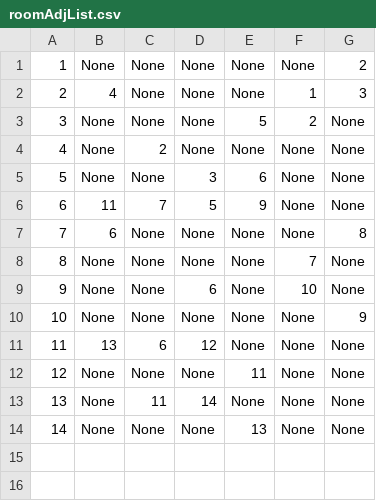
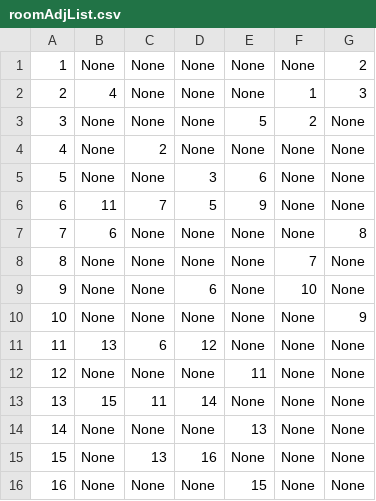
Before and after one commit to pkokosielis/Chains-of-Ivy, a CSV file: csv/roomAdjList.csv, drawn as a sheet.

```diff
--- a/csv/roomAdjList.csv
+++ b/csv/roomAdjList.csv
@@ -12,3 +12,5 @@
 12;None;None;None;11;None;None
-13;None;11;14;None;None;None
+13;15;11;14;None;None;None
 14;None;None;None;13;None;None
+15;None;13;16;None;None;None
+16;None;None;None;15;None;None
```
Also changed, not shown: csv/roomList.csv, 2 other files.
